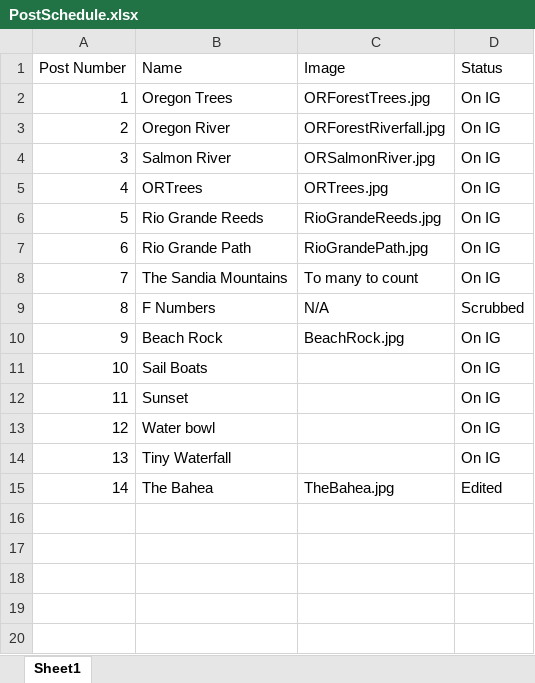
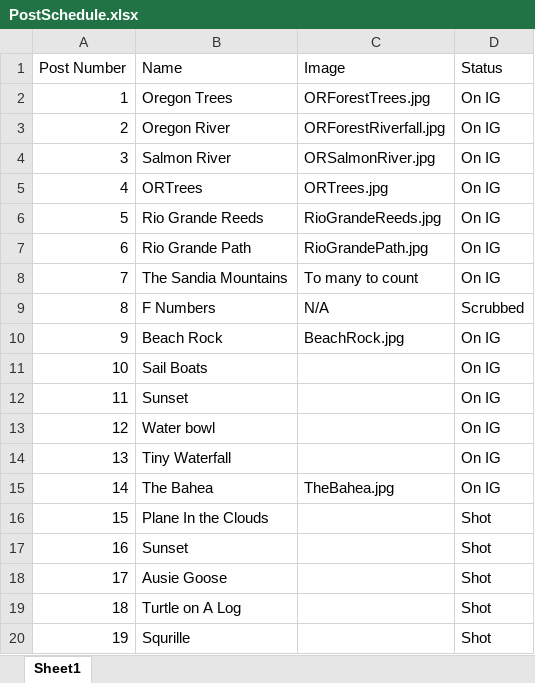
Before and after one commit to BenBockPhotography/benbockphotography.github.io, an Excel workbook: PhotoBlogAdmin/PostSchedule.xlsx, sheet Sheet1, drawn as a sheet; values as stored, in another font and other column widths than the file's, no borders; the diff names each change by its address in the sheet, - before the commit and + after, or states it on an @@ line.

Commit message:
Added a BUNCH of photos

```diff
--- a/PhotoBlogAdmin/PostSchedule.xlsx (sheet Sheet1)
+++ b/PhotoBlogAdmin/PostSchedule.xlsx (sheet Sheet1)
-D15 (Status): Edited
+D15 (Status): On IG
+row 16: 15 | Plane In the Clouds |  | Shot
+row 17: 16 | Sunset |  | Shot
+row 18: 17 | Ausie Goose |  | Shot
+row 19: 18 | Turtle on A Log |  | Shot
+row 20: 19 | Squrille |  | Shot
```
Also changed, not shown: 8 other files.
